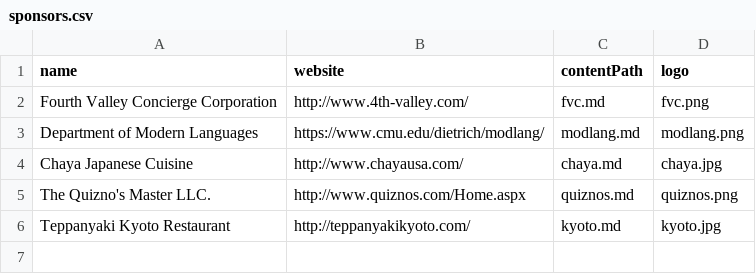
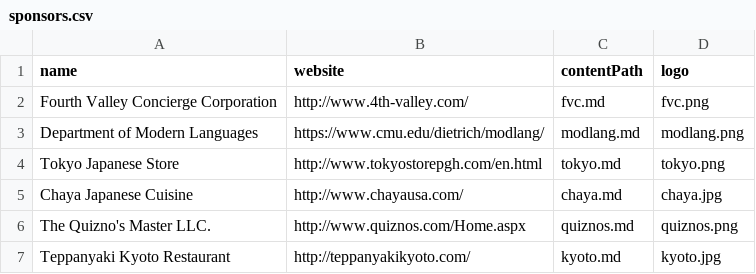
Before and after one commit to cmu-jsa/JSA-web, a CSV file: src/routes/sponsors/sponsors.csv, drawn as a sheet; the diff names each change by its address in the sheet, - before the commit and + after, or states it on an @@ line.

Commit message:
Add Tokyo to sponsors

```diff
--- a/src/routes/sponsors/sponsors.csv
+++ b/src/routes/sponsors/sponsors.csv
+row 4: Tokyo Japanese Store | http://www.tokyostorepgh.com/en.html | tokyo.md | tokyo.png
```
Also changed, not shown: 2 other files.
